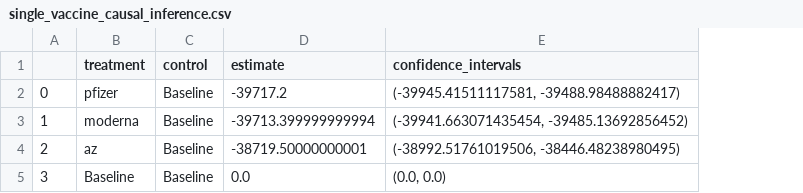
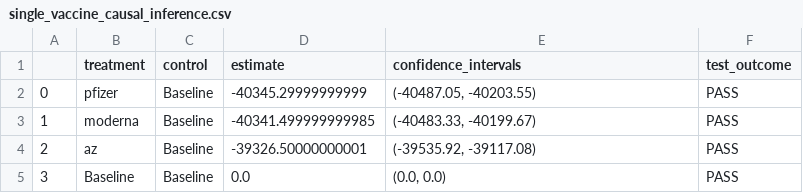
Before and after one commit to CITCOM-project/causcumber, a CSV file: scenarios/compare_vaccines/results/single_vaccine_causal_inference.csv, drawn as a sheet; the diff names each change by its address in the sheet, - before the commit and + after, or states it on an @@ line.

```diff
--- a/scenarios/compare_vaccines/results/single_vaccine_causal_inference.csv
+++ b/scenarios/compare_vaccines/results/single_vaccine_causal_inference.csv
+column F (test_outcome), rows 2-5: all PASS
-D2 (estimate): -39717.2
+D2 (estimate): -40345.29999999999
-E2 (confidence_intervals): (-39945.41511117581, -39488.98488882417)
+E2 (confidence_intervals): (-40487.05, -40203.55)
-D3 (estimate): -39713.399999999994
+D3 (estimate): -40341.499999999985
-E3 (confidence_intervals): (-39941.663071435454, -39485.13692856452)
+E3 (confidence_intervals): (-40483.33, -40199.67)
-D4 (estimate): -38719.50000000001
+D4 (estimate): -39326.50000000001
-E4 (confidence_intervals): (-38992.51761019506, -38446.48238980495)
+E4 (confidence_intervals): (-39535.92, -39117.08)
```
Also changed, not shown: scenarios/compare_vaccines/results/no_vaccination_results.csv, scenarios/compare_vaccines/results/single_vaccination_results.csv, 2 other files.
